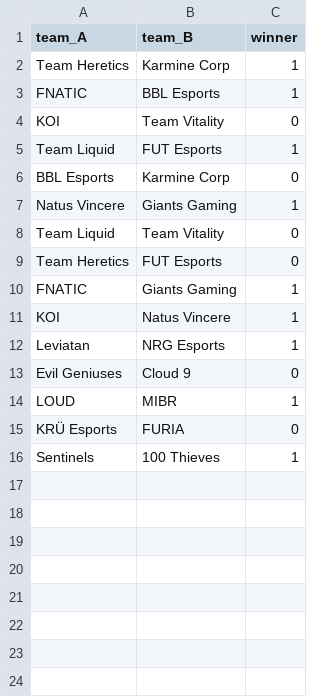
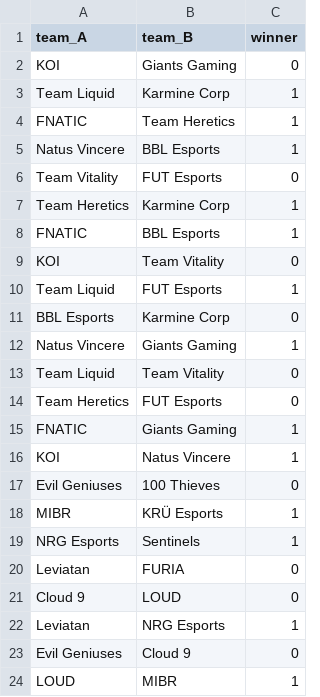
Before and after one commit to Corosso/ValoAI, a CSV file: datasets/previous_matches.csv, drawn as a sheet; only a part is shown; the shorter side is filled out with more unchanged rows; the diff names each change by its address in the sheet, - before the commit and + after, or states it on an @@ line.

Commit message:
Add files via upload
--Fixed some names that didn't match
Leviatán->Leviatan
Cloud9->Cloud 9
--Updated previous_matches.csv dataset (newer matches)

```diff
--- a/datasets/previous_matches.csv
+++ b/datasets/previous_matches.csv
+row 2: KOI | Giants Gaming | 0
+row 3: Team Liquid | Karmine Corp | 1
+row 4: FNATIC | Team Heretics | 1
+row 5: Natus Vincere | BBL Esports | 1
+row 6: Team Vitality | FUT Esports | 0
+row 17: Evil Geniuses | 100 Thieves | 0
+row 18: MIBR | KRÜ Esports | 1
+row 19: NRG Esports | Sentinels | 1
+row 20: Leviatan | FURIA | 0
+row 21: Cloud 9 | LOUD | 0
```
Also changed, not shown: datasets/map_win_rate.csv.
